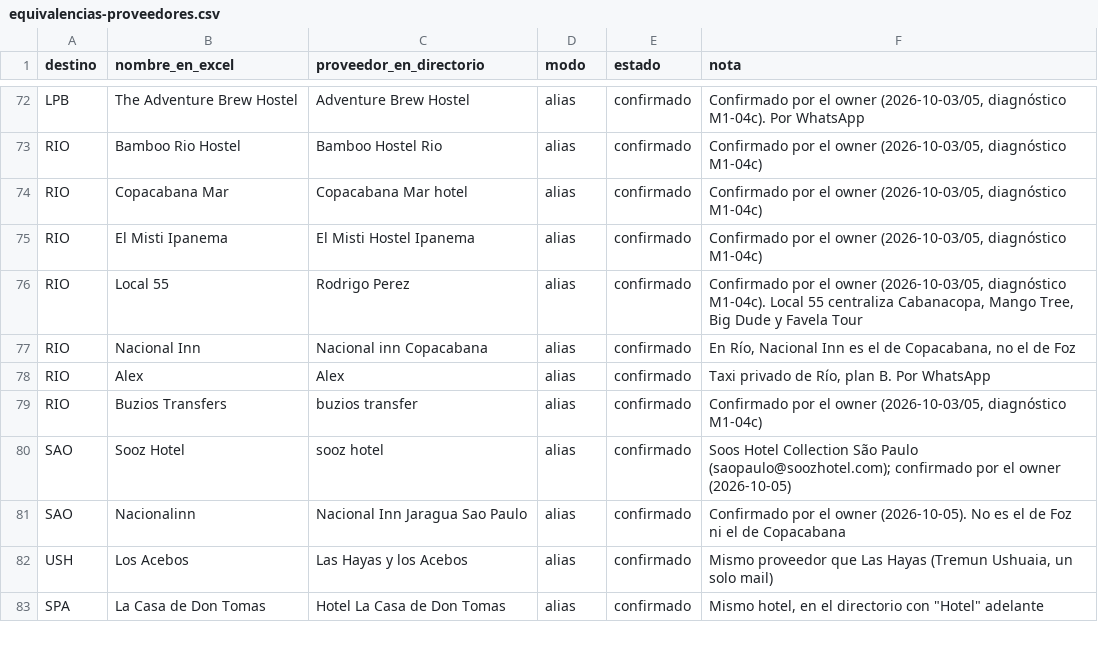
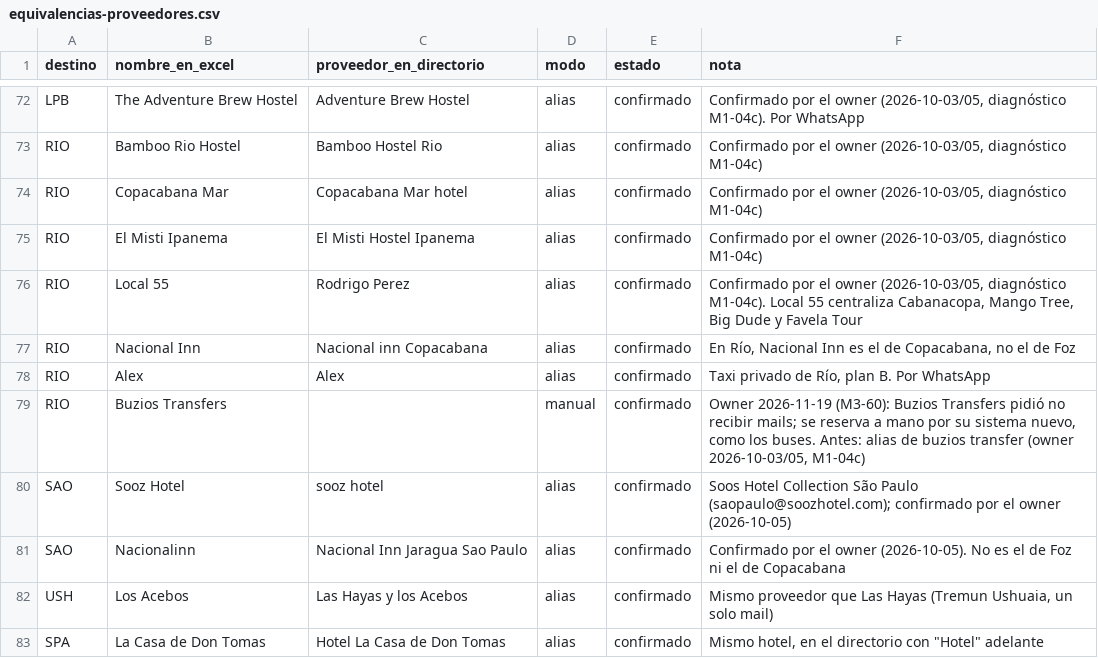
Before and after one commit to cristiancalomarde-dot/Automatizacion, a CSV file: data/equivalencias-proveedores.csv, drawn as a sheet; only a part is shown, gaps mark what is left out.

```diff
--- a/data/equivalencias-proveedores.csv
+++ b/data/equivalencias-proveedores.csv
@@ -78,3 +78,3 @@ RIO,Nacional Inn,Nacional inn Copacabana,alias,confirmado,"En Río, Nacional Inn
 RIO,Alex,Alex,alias,confirmado,"Taxi privado de Río, plan B. Por WhatsApp"
-RIO,Buzios Transfers,buzios transfer,alias,confirmado,"Confirmado por el owner (2026-10-03/05, diagnóstico M1-04c)"
+RIO,Buzios Transfers,,manual,confirmado,"Owner 2026-11-19 (M3-60): Buzios Transfers pidió no recibir mails; se reserva a mano por su sistema nuevo, como los buses. Antes: alias de buzios transfer (owner 2026-10-03/05, M1-04c)"
 SAO,Sooz Hotel,sooz hotel,alias,confirmado,"Soos Hotel Collection São Paulo (saopaulo@soozhotel.com); confirmado por el owner (2026-10-05)"
```
Also changed, not shown: 2 other files.
